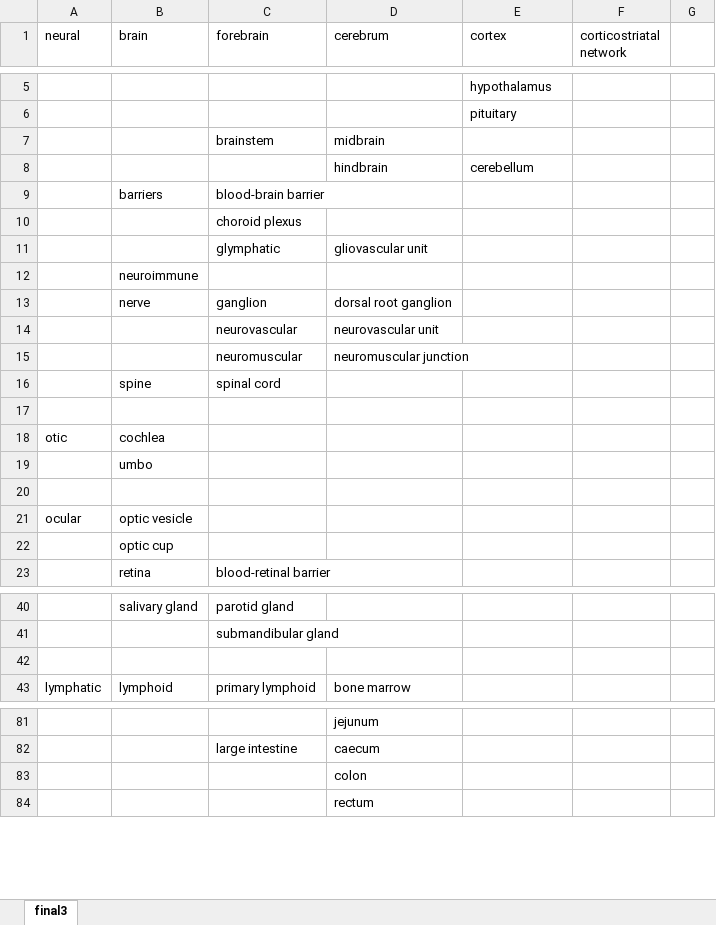
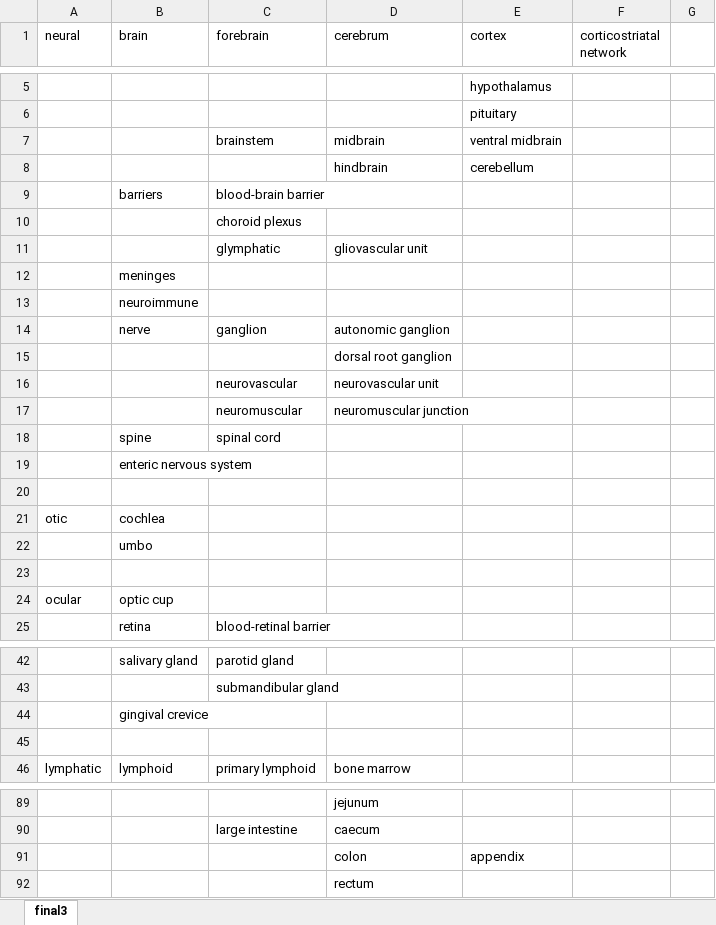
Before and after one commit to jyshoji/text_analysis_organoids, an Excel workbook: miscs/organ_classification_final.xlsx, sheet final3, drawn as a sheet; only a part is shown, gaps mark what is left out; values as stored, in another font and other column widths than the file's, no borders; removed rows and columns are numbered as before the commit, all else as after; the diff covers the shown part only; the diff names each change by its address in the sheet, - before the commit and + after, or states it on an @@ line.

```diff
--- a/miscs/organ_classification_final.xlsx (sheet final3)
+++ b/miscs/organ_classification_final.xlsx (sheet final3)
-E7 (cortex): (empty)
+E7 (cortex): ventral midbrain
+row 12:  | meninges
-D14 (cerebrum): dorsal root ganglion
+D14 (cerebrum): autonomic ganglion
+row 15:  |  |  | dorsal root ganglion
+row 19:  | enteric nervous system
-B24 (brain): optic vesicle
+B24 (brain): optic cup
-row 22:  | optic cup
+row 44:  | gingival crevice
-E91 (cortex): (empty)
+E91 (cortex): appendix
```
Also changed, not shown: 9 added rows, 1 removed row and 2 edited cells elsewhere in this sheet, 49 other files.
